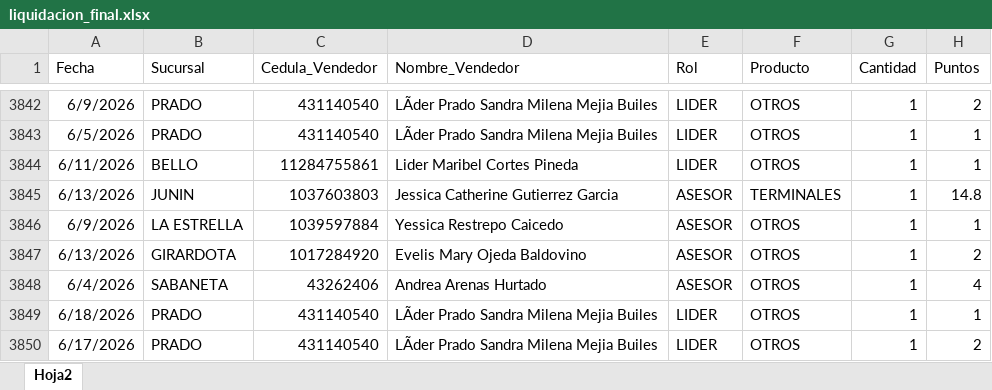
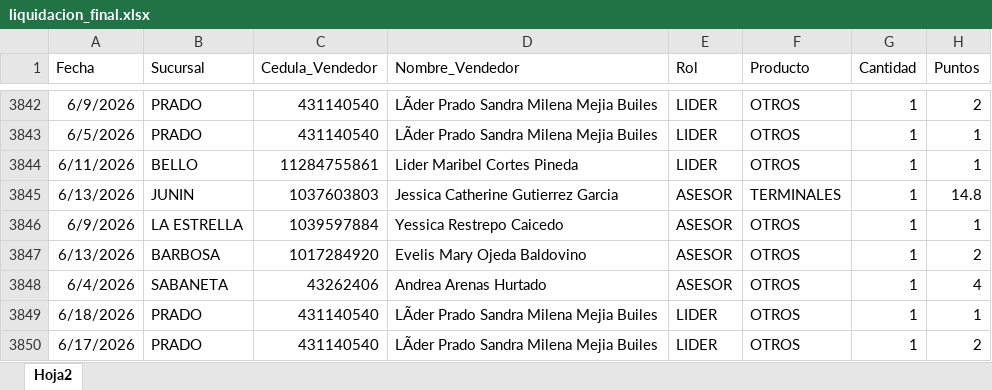
Before and after one commit to Paolam1903/juniocvs, an Excel workbook: data/liquidacion_final.xlsx, sheet Hoja2, drawn as a sheet; only a part is shown, gaps mark what is left out; values as stored, in another font and other column widths than the file's, no borders; the diff covers the shown part only; the diff names each change by its address in the sheet, - before the commit and + after, or states it on an @@ line.

```diff
--- a/data/liquidacion_final.xlsx (sheet Hoja2)
+++ b/data/liquidacion_final.xlsx (sheet Hoja2)
-B3847 (Sucursal): GIRARDOTA
+B3847 (Sucursal): BARBOSA
```
Also changed, not shown: 9 edited cells elsewhere in this sheet.
